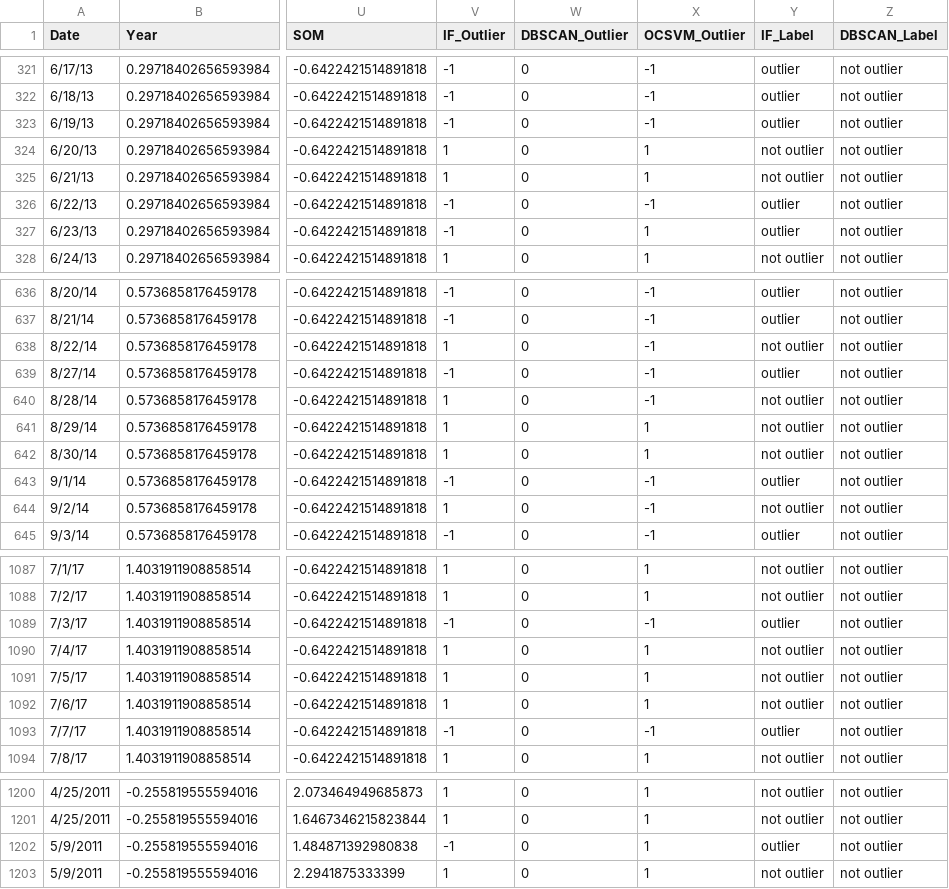
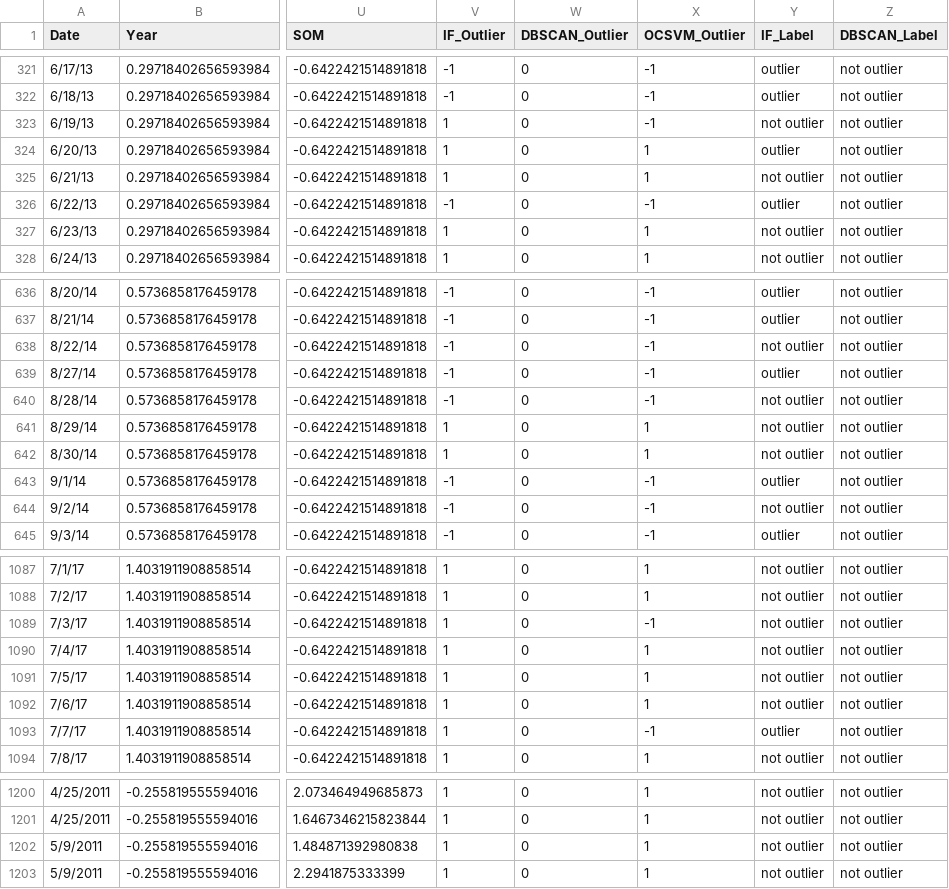
Before and after one commit to roniwahyu/outlier-detection2024, a CSV file: 01.Dataset-Rofiqul/Ujicoba6-05102024/hasil/009_N2O_standard_scaler_agriculture_dataset.csv, drawn as a sheet; only a part is shown, gaps mark what is left out; the diff covers the shown part only; the diff names each change by its address in the sheet, - before the commit and + after, or states it on an @@ line.

```diff
--- a/01.Dataset-Rofiqul/Ujicoba6-05102024/hasil/009_N2O_standard_scaler_agriculture_dataset.csv
+++ b/01.Dataset-Rofiqul/Ujicoba6-05102024/hasil/009_N2O_standard_scaler_agriculture_dataset.csv
-V323 (IF_Outlier): -1
+V323 (IF_Outlier): 1
-Y323 (IF_Label): outlier
+Y323 (IF_Label): not outlier
-Y324 (IF_Label): not outlier
+Y324 (IF_Label): outlier
-V327 (IF_Outlier): -1
+V327 (IF_Outlier): 1
-Y327 (IF_Label): outlier
+Y327 (IF_Label): not outlier
-V638 (IF_Outlier): 1
+V638 (IF_Outlier): -1
-V640 (IF_Outlier): 1
+V640 (IF_Outlier): -1
-V644 (IF_Outlier): 1
+V644 (IF_Outlier): -1
-V1089 (IF_Outlier): -1
+V1089 (IF_Outlier): 1
-Y1089 (IF_Label): outlier
+Y1089 (IF_Label): not outlier
-V1093 (IF_Outlier): -1
+V1093 (IF_Outlier): 1
-V1202 (IF_Outlier): -1
+V1202 (IF_Outlier): 1
-Y1202 (IF_Label): outlier
+Y1202 (IF_Label): not outlier
```
Also changed, not shown: 9 edited cells elsewhere in this file, 01.Dataset-Rofiqul/Ujicoba6-05102024/hasil/010_N2O_groundtruth_dataset.csv, 01.Dataset-Rofiqul/Ujicoba6-05102024/hasil/011_2_model_performance_metrics_afterOutlier_split30pecent.csv, 36 other files.
